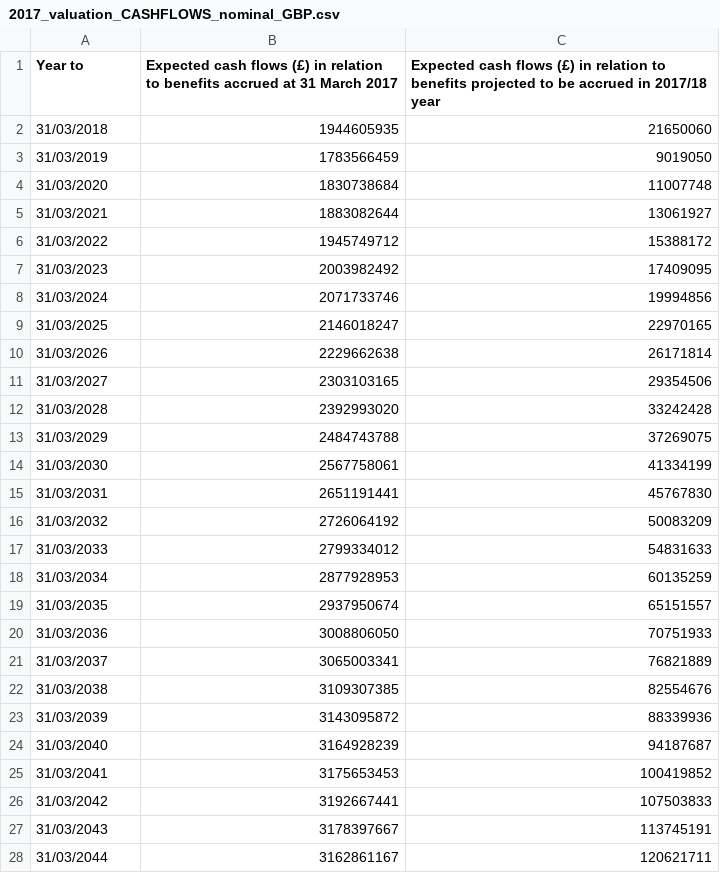
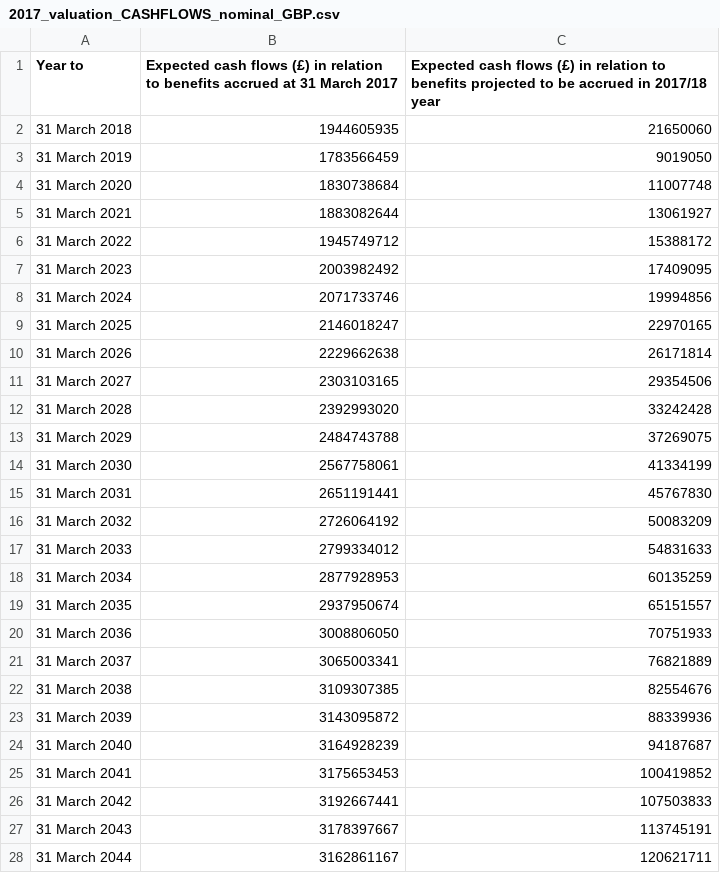
Before and after one commit to SussexUCU/USS, a CSV file: data/cashflows/2017_valuation_CASHFLOWS_nominal_GBP.csv, drawn as a sheet; only a part is shown; the diff covers the shown part only.

```diff
--- a/data/cashflows/2017_valuation_CASHFLOWS_nominal_GBP.csv
+++ b/data/cashflows/2017_valuation_CASHFLOWS_nominal_GBP.csv
@@ -1,28 +1,28 @@
 Year to,Expected cash flows (£) in relation to benefits accrued at 31 March 2017,Expected cash flows (£) in relation to benefits projected to be accrued in 2017/18 year
-31/03/2018,1944605935,21650060
-31/03/2019,1783566459,9019050
-31/03/2020,1830738684,11007748
-31/03/2021,1883082644,13061927
-31/03/2022,1945749712,15388172
-31/03/2023,2003982492,17409095
-31/03/2024,2071733746,19994856
-31/03/2025,2146018247,22970165
-31/03/2026,2229662638,26171814
-31/03/2027,2303103165,29354506
-31/03/2028,2392993020,33242428
-31/03/2029,2484743788,37269075
-31/03/2030,2567758061,41334199
-31/03/2031,2651191441,45767830
-31/03/2032,2726064192,50083209
-31/03/2033,2799334012,54831633
-31/03/2034,2877928953,60135259
-31/03/2035,2937950674,65151557
-31/03/2036,3008806050,70751933
-31/03/2037,3065003341,76821889
-31/03/2038,3109307385,82554676
-31/03/2039,3143095872,88339936
-31/03/2040,3164928239,94187687
-31/03/2041,3175653453,100419852
-31/03/2042,3192667441,107503833
-31/03/2043,3178397667,113745191
-31/03/2044,3162861167,120621711
+31 March 2018,1944605935,21650060
+31 March 2019,1783566459,9019050
+31 March 2020,1830738684,11007748
+31 March 2021,1883082644,13061927
+31 March 2022,1945749712,15388172
+31 March 2023,2003982492,17409095
+31 March 2024,2071733746,19994856
+31 March 2025,2146018247,22970165
+31 March 2026,2229662638,26171814
+31 March 2027,2303103165,29354506
+31 March 2028,2392993020,33242428
+31 March 2029,2484743788,37269075
+31 March 2030,2567758061,41334199
+31 March 2031,2651191441,45767830
+31 March 2032,2726064192,50083209
+31 March 2033,2799334012,54831633
+31 March 2034,2877928953,60135259
+31 March 2035,2937950674,65151557
+31 March 2036,3008806050,70751933
+31 March 2037,3065003341,76821889
+31 March 2038,3109307385,82554676
+31 March 2039,3143095872,88339936
+31 March 2040,3164928239,94187687
+31 March 2041,3175653453,100419852
+31 March 2042,3192667441,107503833
+31 March 2043,3178397667,113745191
+31 March 2044,3162861167,120621711
```
Also changed, not shown: 73 edited cells elsewhere in this file, data/cashflows/2020_valuation_CASHFLOWS_nominal_GBP_billion.csv.
